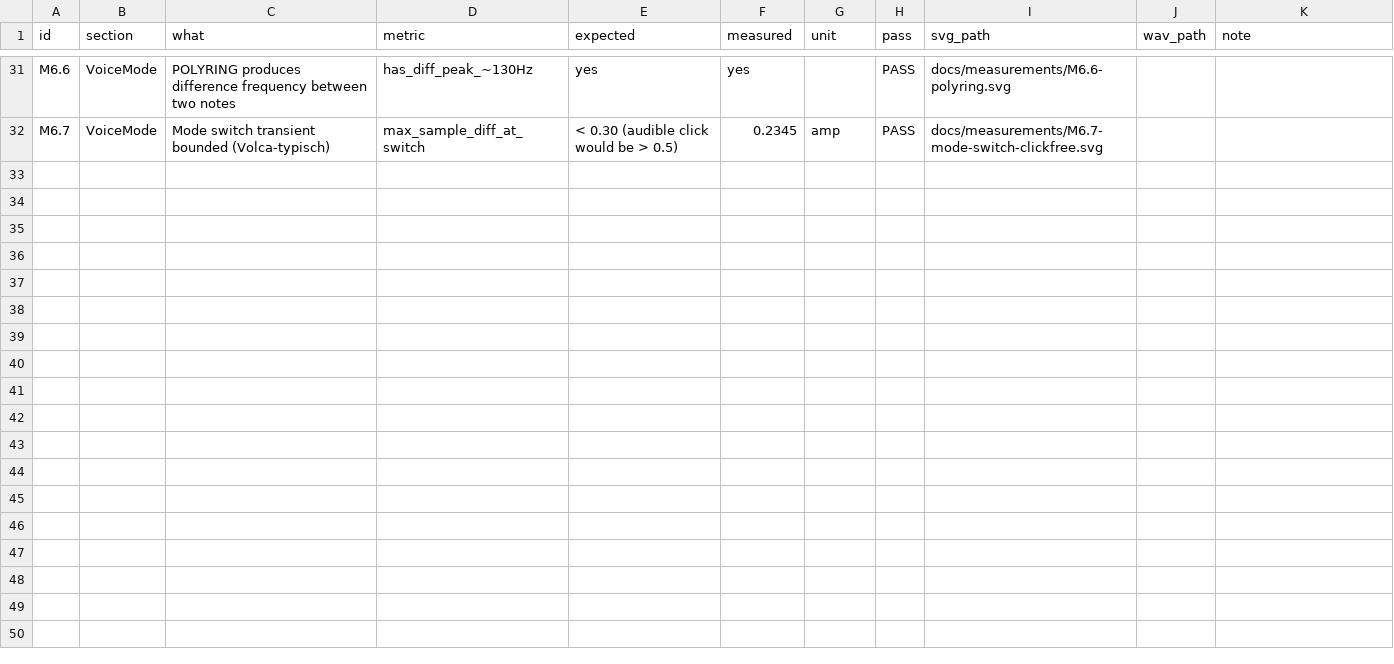
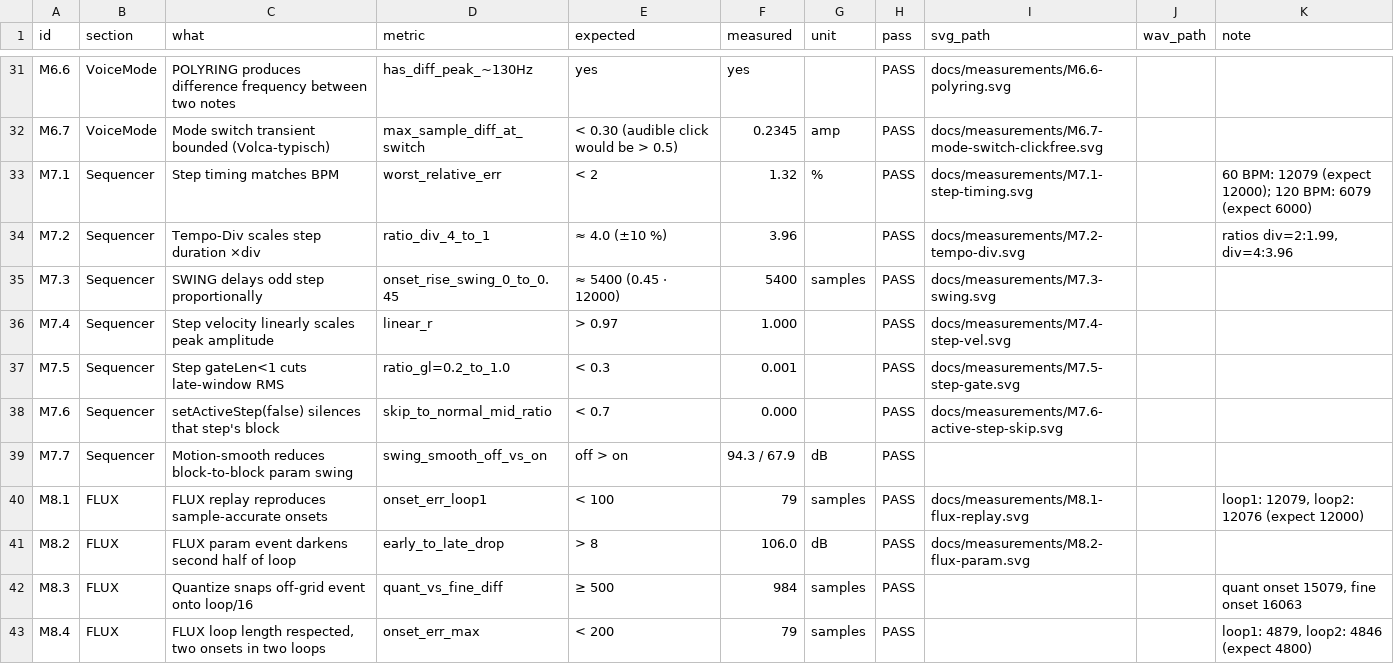
Before and after one commit to LEVCON-AT/Para3, a CSV file: docs/measurements/MANIFEST.csv, drawn as a sheet; only a part is shown, gaps mark what is left out.

```diff
--- a/docs/measurements/MANIFEST.csv
+++ b/docs/measurements/MANIFEST.csv
@@ -32 +32,12 @@ M6.6,VoiceMode,POLYRING produces difference frequency between two notes,has_diff
 M6.7,VoiceMode,Mode switch transient bounded (Volca-typisch),max_sample_diff_at_switch,< 0.30 (audible click would be > 0.5),0.2345,amp,PASS,docs/measurements/M6.7-mode-switch-clickfree.svg,,
+M7.1,Sequencer,Step timing matches BPM,worst_relative_err,< 2,1.32,%,PASS,docs/measurements/M7.1-step-timing.svg,,60 BPM: 12079 (expect 12000); 120 BPM: 6079 (expect 6000)
+M7.2,Sequencer,Tempo-Div scales step duration ×div,ratio_div_4_to_1,≈ 4.0 (±10 %),3.96,,PASS,docs/measurements/M7.2-tempo-div.svg,,"ratios div=2:1.99, div=4:3.96"
+M7.3,Sequencer,SWING delays odd step proportionally,onset_rise_swing_0_to_0.45,≈ 5400 (0.45 · 12000),5400,samples,PASS,docs/measurements/M7.3-swing.svg,,
+M7.4,Sequencer,Step velocity linearly scales peak amplitude,linear_r,> 0.97,1.000,,PASS,docs/measurements/M7.4-step-vel.svg,,
+M7.5,Sequencer,Step gateLen<1 cuts late-window RMS,ratio_gl=0.2_to_1.0,< 0.3,0.001,,PASS,docs/measurements/M7.5-step-gate.svg,,
+M7.6,Sequencer,setActiveStep(false) silences that step's block,skip_to_normal_mid_ratio,< 0.7,0.000,,PASS,docs/measurements/M7.6-active-step-skip.svg,,
+M7.7,Sequencer,Motion-smooth reduces block-to-block param swing,swing_smooth_off_vs_on,off > on,94.3 / 67.9,dB,PASS,,,
+M8.1,FLUX,FLUX replay reproduces sample-accurate onsets,onset_err_loop1,< 100,79,samples,PASS,docs/measurements/M8.1-flux-replay.svg,,"loop1: 12079, loop2: 12076 (expect 12000)"
+M8.2,FLUX,FLUX param event darkens second half of loop,early_to_late_drop,> 8,106.0,dB,PASS,docs/measurements/M8.2-flux-param.svg,,
+M8.3,FLUX,Quantize snaps off-grid event onto loop/16,quant_vs_fine_diff,≥ 500,984,samples,PASS,,,"quant onset 15079, fine onset 16063"
+M8.4,FLUX,"FLUX loop length respected, two onsets in two loops",onset_err_max,< 200,79,samples,PASS,,,"loop1: 4879, loop2: 4846 (expect 4800)"
```
Also changed, not shown: 10 other files.
